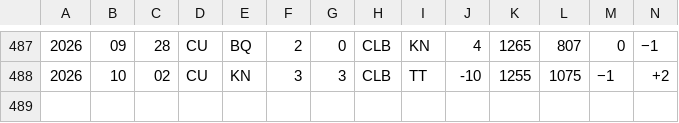
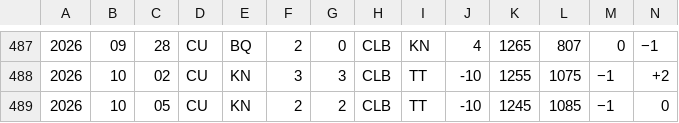
Before and after one commit to nfelo/nfelo.github.io, a TSV file: source/elo_pages/Cuba.tsv, drawn as a sheet; only a part is shown, gaps mark what is left out; rows hold the shown columns only; the diff names each change by its address in the sheet, - before the commit and + after, or states it on an @@ line.

```diff
--- a/source/elo_pages/Cuba.tsv
+++ b/source/elo_pages/Cuba.tsv
+row 489: 2026 | 10 | 05 | CU | KN | 2 | 2 | CLB | TT | -10 | 1245 | 1085 | −1 | 0
```
Also changed, not shown: source/World.tsv, source/elo_pages/Saint_Kitts_and_Nevis.tsv, 4 other files.
